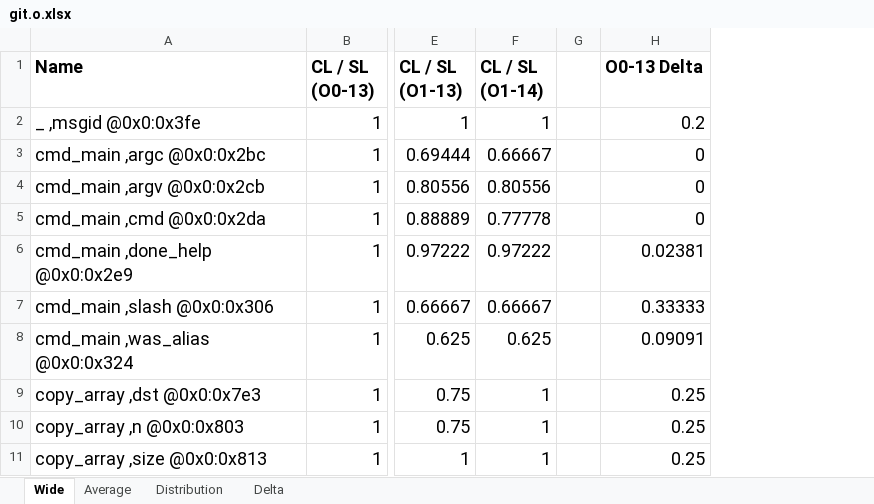
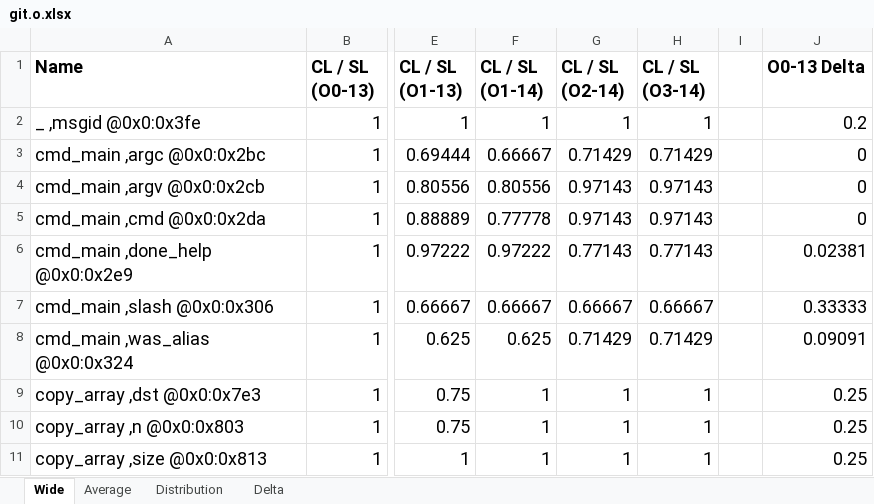
Before and after one commit to jryans/debug-info-consistency-concrete-artifact, an Excel workbook: data/git/file/git.o.xlsx, sheet Wide, drawn as a sheet; only a part is shown, gaps mark what is left out; values as stored, in another font and other column widths than the file's, no borders; conditional formats not drawn; the diff names each change by its address in the sheet, - before the commit and + after, or states it on an @@ line.

```diff
--- a/data/git/file/git.o.xlsx (sheet Wide)
+++ b/data/git/file/git.o.xlsx (sheet Wide)
+column G (CL / SL (O2-14)), rows 2-11: 1 | 0.71429 | 0.97143 | 0.97143 | 0.77143 | 0.66667 | 0.71429 | 1 | 1 | 1
+column H (CL / SL (O3-14)), rows 2-11: 1 | 0.71429 | 0.97143 | 0.97143 | 0.77143 | 0.66667 | 0.71429 | 1 | 1 | 1
```
Also changed, not shown: sheet Distribution, sheet Delta, sheet Average, formulas that keep their value, 8 other files.
